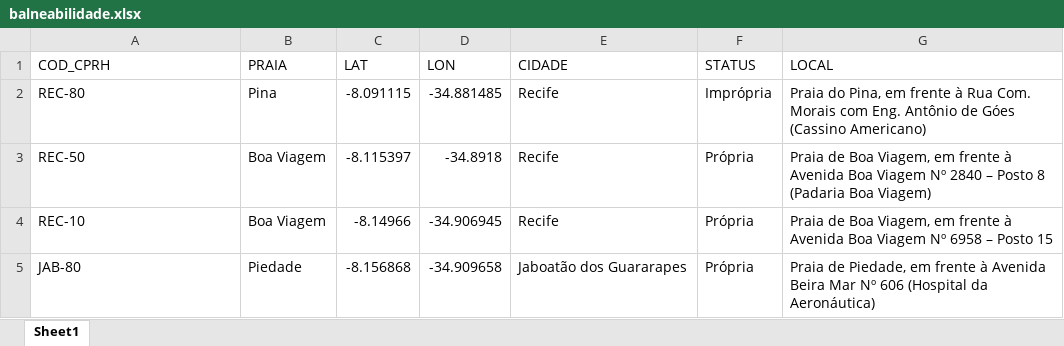
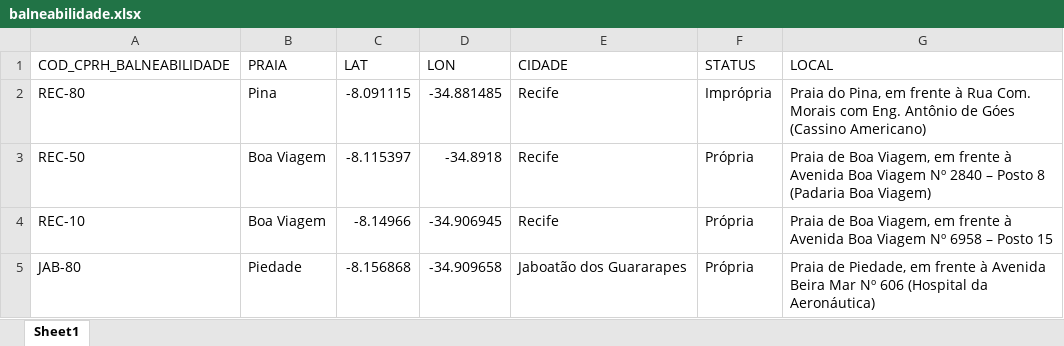
Before and after one commit to syuaps/praia-segura-outputs, an Excel workbook: data_static/balneabilidade/balneabilidade.xlsx, sheet Sheet1, drawn as a sheet; values as stored, in another font and other column widths than the file's, no borders; the diff names each change by its address in the sheet, - before the commit and + after, or states it on an @@ line.

```diff
--- a/data_static/balneabilidade/balneabilidade.xlsx (sheet Sheet1)
+++ b/data_static/balneabilidade/balneabilidade.xlsx (sheet Sheet1)
-A1: COD_CPRH
+A1: COD_CPRH_BALNEABILIDADE
```
Also changed, not shown: data_static/setores/setores.xlsx, 5 other files.
